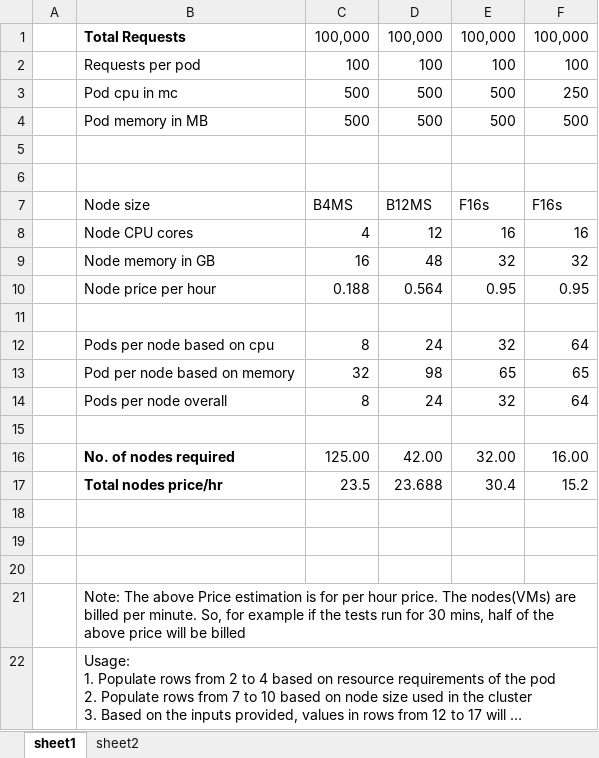
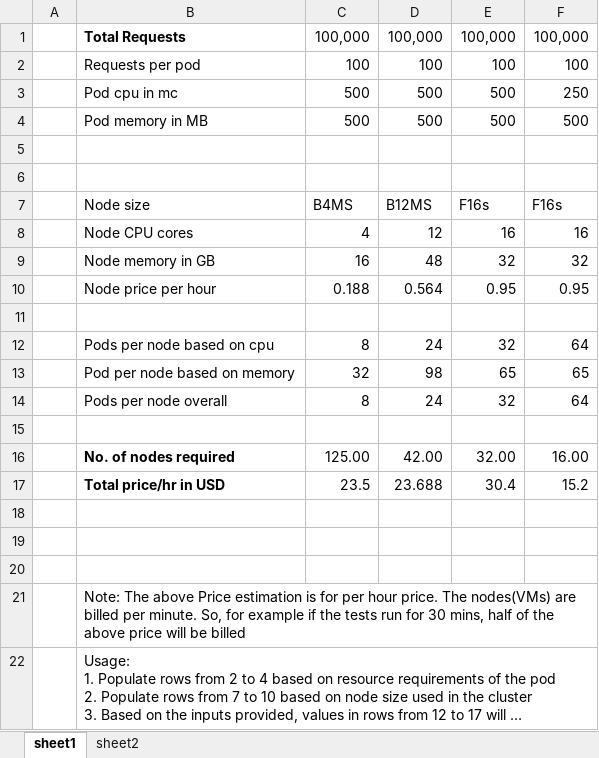
Before and after one commit to pranaysahith/p-k8-jmeter-test-engine-v1, an Excel workbook: utils/pricing_estimate.xlsx, sheet sheet1, drawn as a sheet; long unchanged cells end in …; values as stored, in another font and other column widths than the file's, no borders; the diff names each change by its address in the sheet, - before the commit and + after, or states it on an @@ line.

Commit message:
add currency of price

```diff
--- a/utils/pricing_estimate.xlsx (sheet sheet1)
+++ b/utils/pricing_estimate.xlsx (sheet sheet1)
-B17: Total nodes price/hr
+B17: Total price/hr in USD
```
Also changed, not shown: sheet sheet2.
